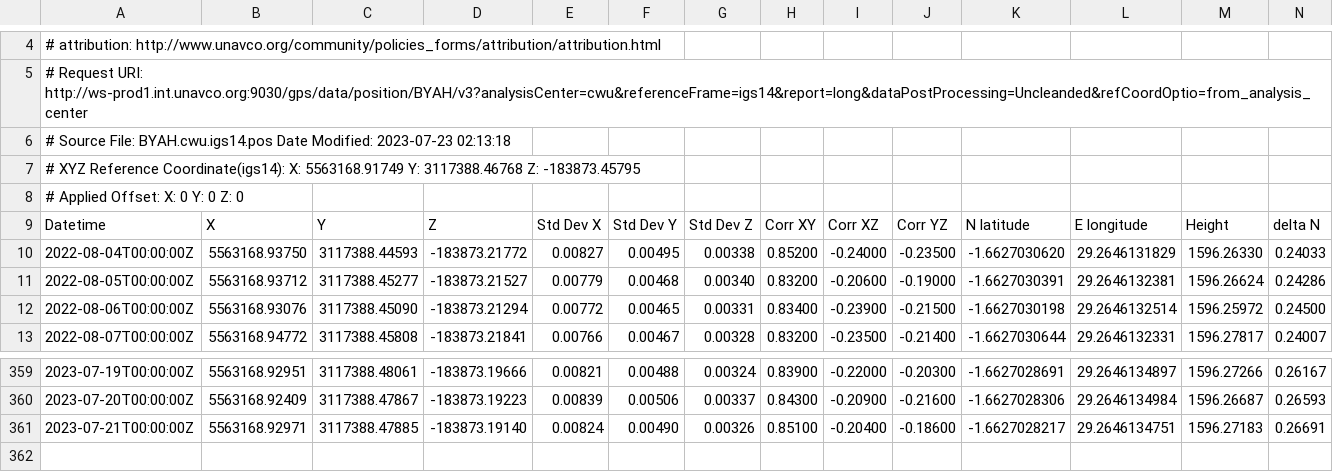
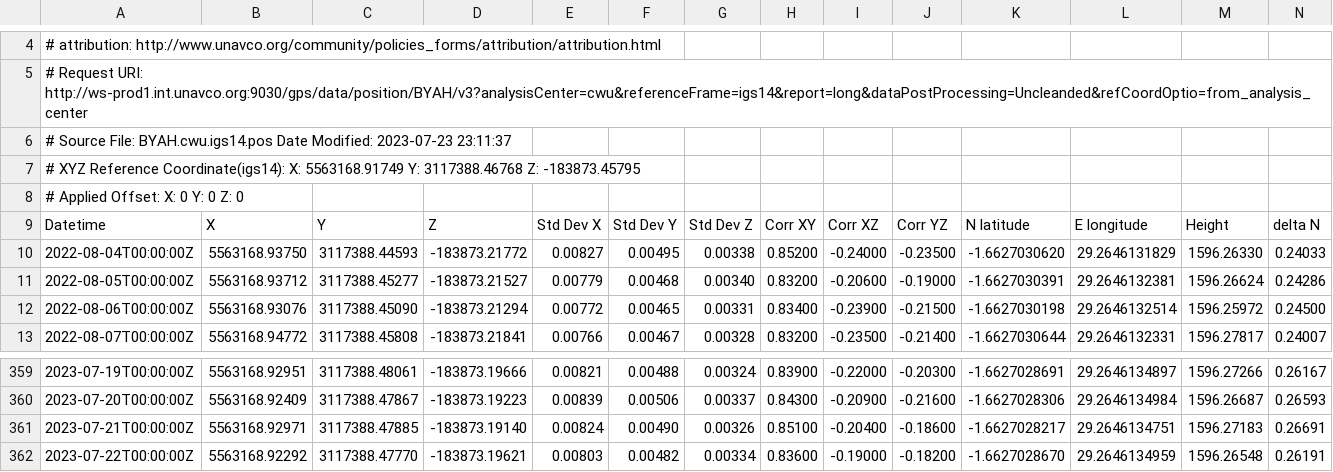
Before and after one commit to avnewman/KivuGNSS, a CSV file: timeseries/BYAH.csv, drawn as a sheet; only a part is shown, gaps mark what is left out; rows hold the shown columns only; the diff names each change by its address in the sheet, - before the commit and + after, or states it on an @@ line.

```diff
--- a/timeseries/BYAH.csv
+++ b/timeseries/BYAH.csv
-A6: …Modified: 2023-07-23 02:13:18
+A6: …Modified: 2023-07-23 23:11:37
+row 362: 2023-07-22T00:00:00Z | 5563168.92292 | 3117388.47770 | -183873.19621 | 0.00803 | 0.00482 | 0.00334 | 0.83600 | -0.19000 | -0.18200 | -1.6627028670 | 29.2646134959 | 1596.26548 | 0.26191
```
Also changed, not shown: timeseries/BNZA.csv, timeseries/IWAW.csv, 45 other files.
